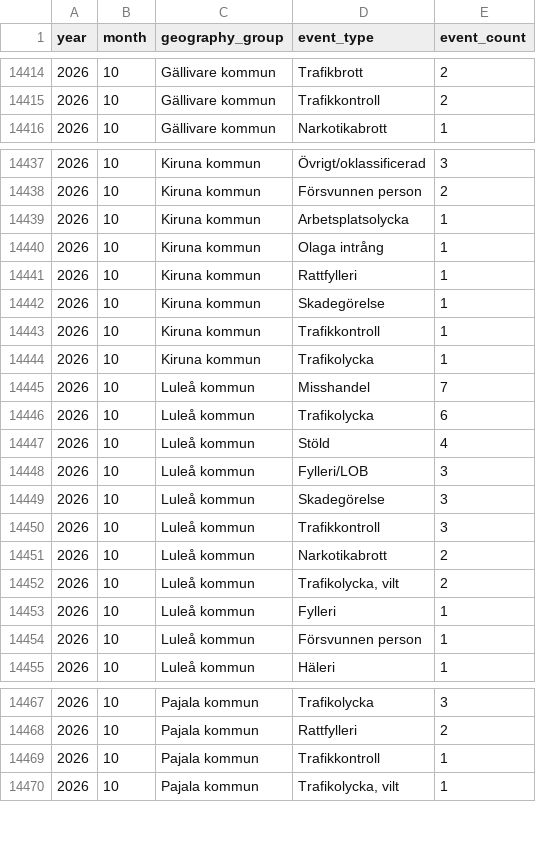
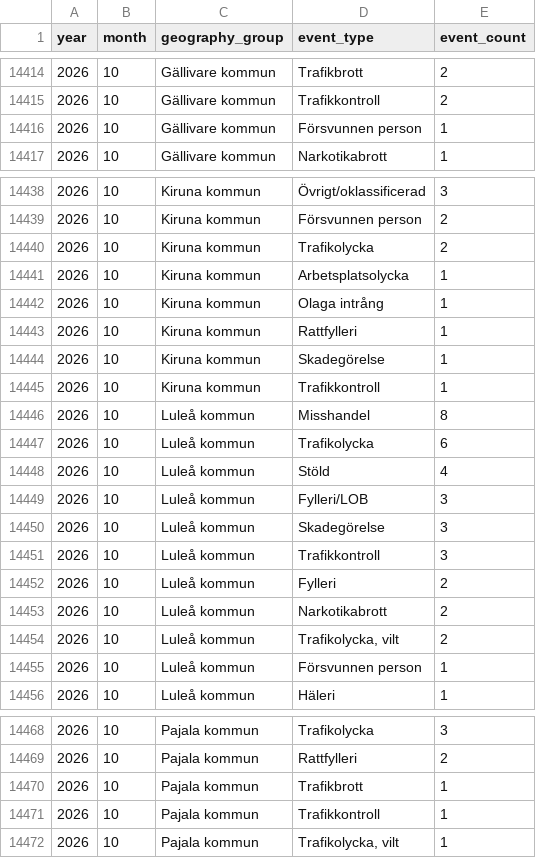
Before and after one commit to Lulea-statistik/Lulea-polishandelser, a CSV file: data/expanded_monthly_summary.csv, drawn as a sheet; only a part is shown, gaps mark what is left out.

```diff
--- a/data/expanded_monthly_summary.csv
+++ b/data/expanded_monthly_summary.csv
@@ -14415,2 +14415,3 @@ year,month,geography_group,event_type,event_count
 2026,10,Gällivare kommun,Trafikkontroll,2
+2026,10,Gällivare kommun,Försvunnen person,1
 2026,10,Gällivare kommun,Narkotikabrott,1
@@ -14438,2 +14439,3 @@ year,month,geography_group,event_type,event_count
 2026,10,Kiruna kommun,Försvunnen person,2
+2026,10,Kiruna kommun,Trafikolycka,2
 2026,10,Kiruna kommun,Arbetsplatsolycka,1
@@ -14443,4 +14445,3 @@ year,month,geography_group,event_type,event_count
 2026,10,Kiruna kommun,Trafikkontroll,1
-2026,10,Kiruna kommun,Trafikolycka,1
-2026,10,Luleå kommun,Misshandel,7
+2026,10,Luleå kommun,Misshandel,8
 2026,10,Luleå kommun,Trafikolycka,6
@@ -14450,5 +14451,5 @@ year,month,geography_group,event_type,event_count
 2026,10,Luleå kommun,Trafikkontroll,3
+2026,10,Luleå kommun,Fylleri,2
 2026,10,Luleå kommun,Narkotikabrott,2
 2026,10,Luleå kommun,"Trafikolycka,  vilt",2
-2026,10,Luleå kommun,Fylleri,1
 2026,10,Luleå kommun,Försvunnen person,1
@@ -14468,2 +14469,3 @@ year,month,geography_group,event_type,event_count
 2026,10,Pajala kommun,Rattfylleri,2
+2026,10,Pajala kommun,Trafikbrott,1
 2026,10,Pajala kommun,Trafikkontroll,1
```
Also changed, not shown: data/monthly_summary.csv, data/weekday_period_calendar.csv, 23 other files.
